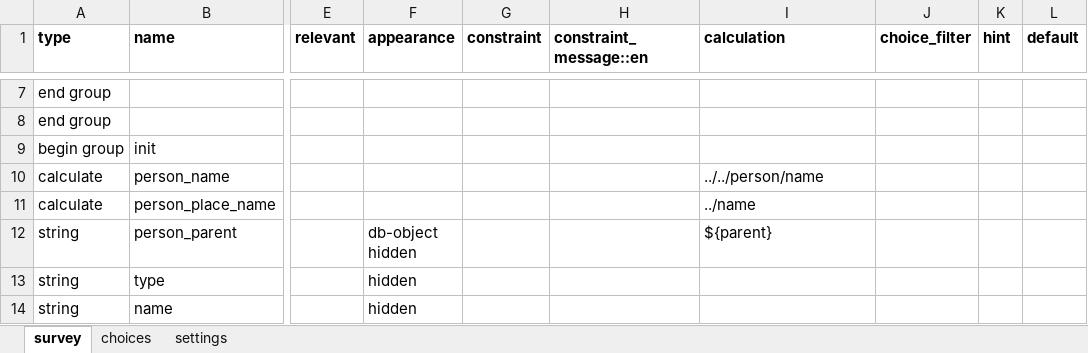
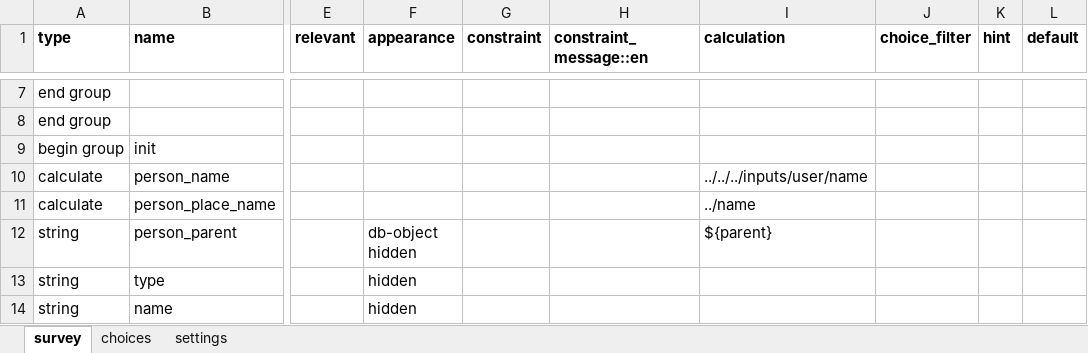
Before and after one commit to oyierp/community-testing-config-test, an Excel workbook: forms/contact/county_officer-edit.xlsx, sheet survey, drawn as a sheet; only a part is shown, gaps mark what is left out; values as stored, in another font and other column widths than the file's, no borders; conditional formats not drawn; the diff names each change by its address in the sheet, - before the commit and + after, or states it on an @@ line.

```diff
--- a/forms/contact/county_officer-edit.xlsx (sheet survey)
+++ b/forms/contact/county_officer-edit.xlsx (sheet survey)
-I10 (calculation): ../../person/name
+I10 (calculation): ../../../inputs/user/name
```
Also changed, not shown: sheet settings, forms/contact/county_officer-create.xlsx.
